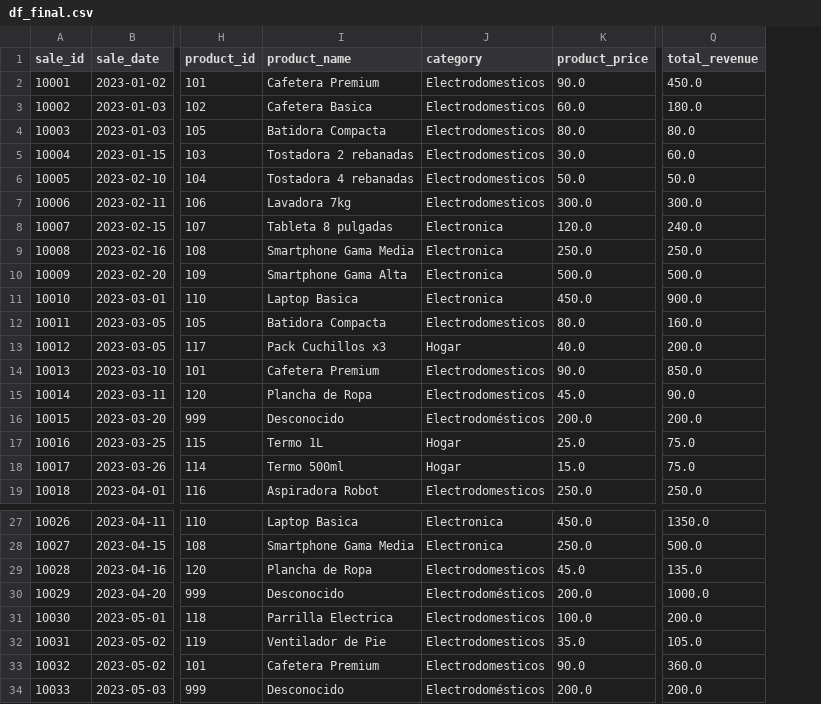
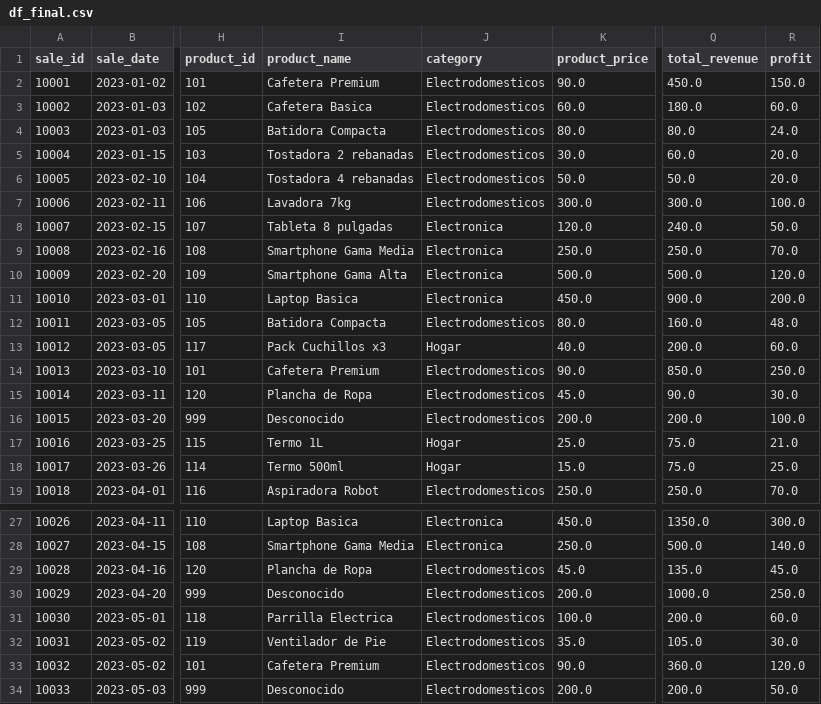
Before and after one commit to StevenNoboa/Prueba-T-cnica-Junior-Data-Scientist, a CSV file: data/df_final.csv, drawn as a sheet; only a part is shown, gaps mark what is left out; the diff names each change by its address in the sheet, - before the commit and + after, or states it on an @@ line.

```diff
--- a/data/df_final.csv
+++ b/data/df_final.csv
+column R (profit), rows 2-19: 150.0 | 60.0 | 24.0 | 20.0 | 20.0 | 100.0 | 50.0 | 70.0 | 120.0 | 200.0 | 48.0 | 60.0 | 250.0 | 30.0 | 100.0 | 21.0 | 25.0 | 70.0; rows 27-34: 300.0 | 140.0 | 45.0 | 250.0 | 60.0 | 30.0 | 120.0 | 50.0
-J16 (category): Electrodomésticos
+J16 (category): Electrodomesticos
-J30 (category): Electrodomésticos
+J30 (category): Electrodomesticos
-J34 (category): Electrodomésticos
+J34 (category): Electrodomesticos
```
Also changed, not shown: 2 other files.
